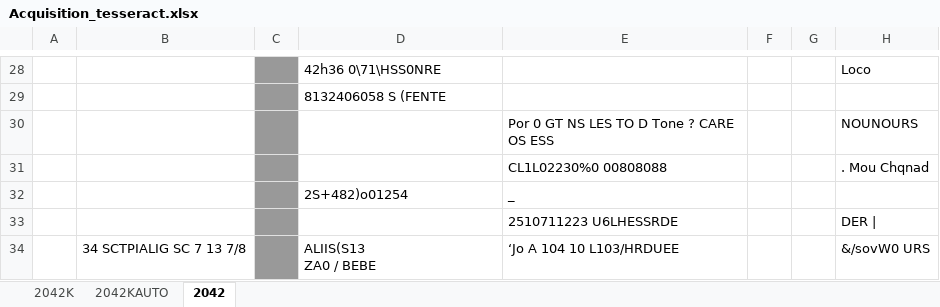
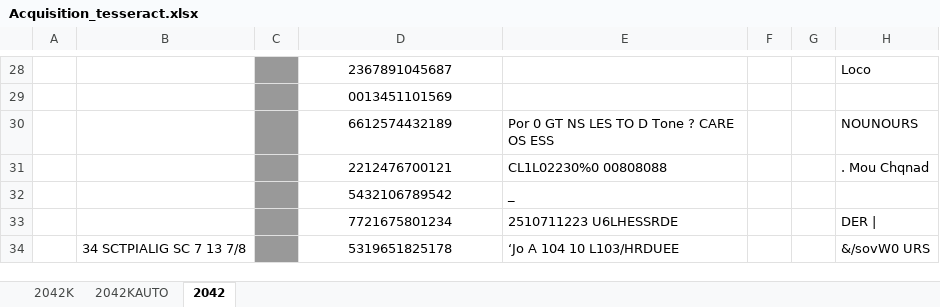
Before and after one commit to theobonzi/FormRecognizer-SuperPointOCR, an Excel workbook: data/excel/Acquisition_tesseract.xlsx, sheet 2042, drawn as a sheet; only a part is shown, gaps mark what is left out; values as stored, in another font and other column widths than the file's, no borders; 1 other sheet too large or unreadable and not compared; ↵ is a line break in a cell; the diff covers the shown part only; the diff names each change by its address in the sheet, - before the commit and + after, or states it on an @@ line.

```diff
--- a/data/excel/Acquisition_tesseract.xlsx (sheet 2042)
+++ b/data/excel/Acquisition_tesseract.xlsx (sheet 2042)
-D28:D29 alignment: left
+D28:D29 alignment: center
-D28: 42h36 0\71\HSS0NRE
+D28: 2367891045687
-D29: 8132406058 S (FENTE
+D29: 0013451101569
-D30: (empty)
+D30: 6612574432189
-D31: (empty)
+D31: 2212476700121
-D32: 2S+482)o01254
+D32: 5432106789542
-D32 alignment: left
+D32 alignment: center
-D33: (empty)
+D33: 7721675801234
-D34: ALIIS(S13 ↵ ZA0 / BEBE
+D34: 5319651825178
-D34 alignment: left
+D34 alignment: center
```
Also changed, not shown: 25 edited cells and cell formats elsewhere in this sheet, data/excel/Acquisition_google.xlsx, data/excel/Acquisition_trocr.xlsx, 12 other files.
